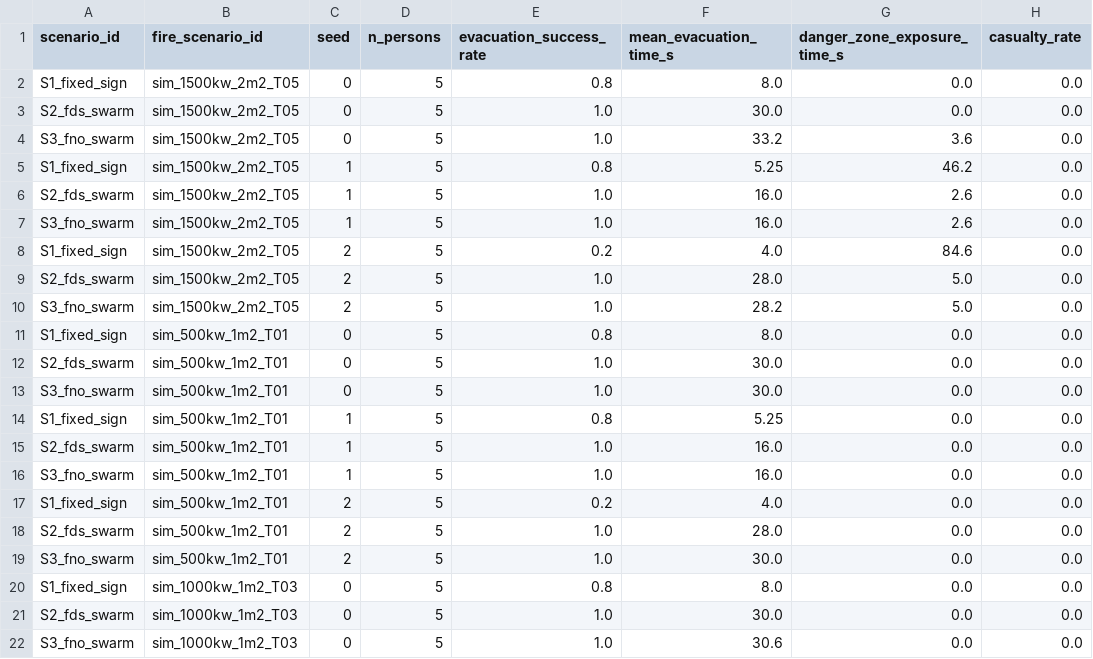
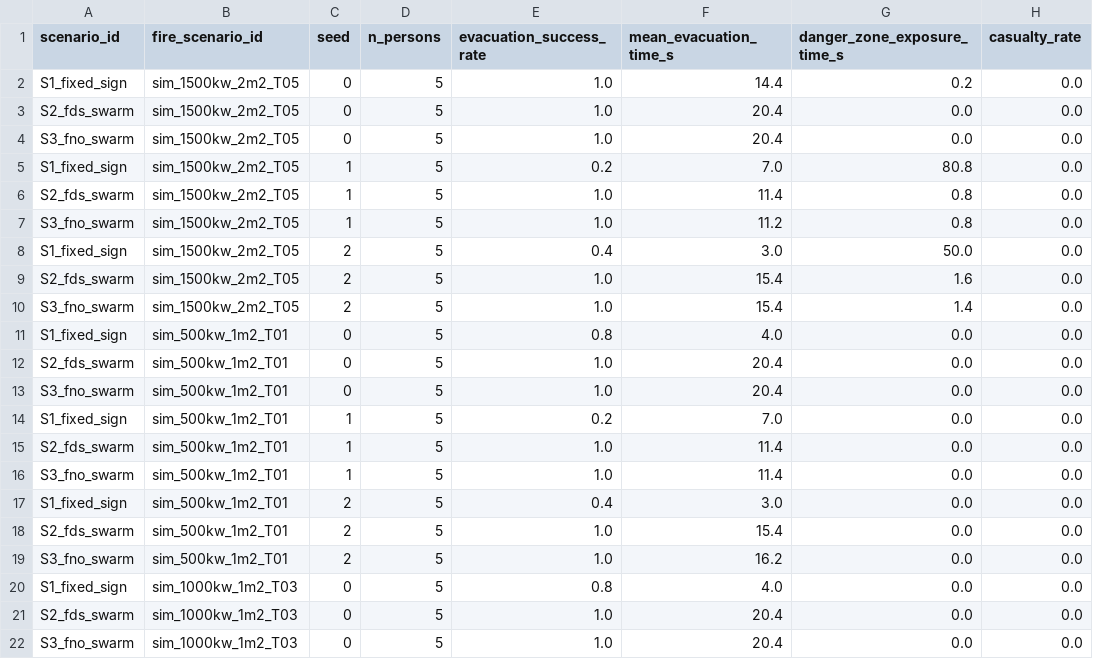
Before and after one commit to TEAM-DEODOI/fire-evacuation-system, a CSV file: results/exp_path_001/comparison.csv, drawn as a sheet; only a part is shown; the diff covers the shown part only; the diff names each change by its address in the sheet, - before the commit and + after, or states it on an @@ line.

```diff
--- a/results/exp_path_001/comparison.csv
+++ b/results/exp_path_001/comparison.csv
-E2 (evacuation_success_rate): 0.8
+E2 (evacuation_success_rate): 1.0
-F2 (mean_evacuation_time_s): 8.0
+F2 (mean_evacuation_time_s): 14.4
-G2 (danger_zone_exposure_time_s): 0.0
+G2 (danger_zone_exposure_time_s): 0.2
-F3 (mean_evacuation_time_s): 30.0
+F3 (mean_evacuation_time_s): 20.4
-F4 (mean_evacuation_time_s): 33.2
+F4 (mean_evacuation_time_s): 20.4
-G4 (danger_zone_exposure_time_s): 3.6
+G4 (danger_zone_exposure_time_s): 0.0
-E5 (evacuation_success_rate): 0.8
+E5 (evacuation_success_rate): 0.2
-F5 (mean_evacuation_time_s): 5.25
+F5 (mean_evacuation_time_s): 7.0
-G5 (danger_zone_exposure_time_s): 46.2
+G5 (danger_zone_exposure_time_s): 80.8
-F6 (mean_evacuation_time_s): 16.0
+F6 (mean_evacuation_time_s): 11.4
-G6:G7 (danger_zone_exposure_time_s): 2.6
+G6:G7 (danger_zone_exposure_time_s): 0.8
-F7 (mean_evacuation_time_s): 16.0
+F7 (mean_evacuation_time_s): 11.2
-E8 (evacuation_success_rate): 0.2
+E8 (evacuation_success_rate): 0.4
-F8 (mean_evacuation_time_s): 4.0
+F8 (mean_evacuation_time_s): 3.0
-G8 (danger_zone_exposure_time_s): 84.6
+G8 (danger_zone_exposure_time_s): 50.0
-F9 (mean_evacuation_time_s): 28.0
+F9 (mean_evacuation_time_s): 15.4
-G9 (danger_zone_exposure_time_s): 5.0
+G9 (danger_zone_exposure_time_s): 1.6
-F10 (mean_evacuation_time_s): 28.2
+F10 (mean_evacuation_time_s): 15.4
-G10 (danger_zone_exposure_time_s): 5.0
+G10 (danger_zone_exposure_time_s): 1.4
-F11 (mean_evacuation_time_s): 8.0
+F11 (mean_evacuation_time_s): 4.0
-F12:F13 (mean_evacuation_time_s): 30.0
+F12:F13 (mean_evacuation_time_s): 20.4
-E14 (evacuation_success_rate): 0.8
+E14 (evacuation_success_rate): 0.2
-F14 (mean_evacuation_time_s): 5.25
+F14 (mean_evacuation_time_s): 7.0
-F15:F16 (mean_evacuation_time_s): 16.0
+F15:F16 (mean_evacuation_time_s): 11.4
-E17 (evacuation_success_rate): 0.2
+E17 (evacuation_success_rate): 0.4
-F17 (mean_evacuation_time_s): 4.0
+F17 (mean_evacuation_time_s): 3.0
-F18 (mean_evacuation_time_s): 28.0
+F18 (mean_evacuation_time_s): 15.4
-F19 (mean_evacuation_time_s): 30.0
+F19 (mean_evacuation_time_s): 16.2
-F20 (mean_evacuation_time_s): 8.0
+F20 (mean_evacuation_time_s): 4.0
-F21 (mean_evacuation_time_s): 30.0
+F21 (mean_evacuation_time_s): 20.4
-F22 (mean_evacuation_time_s): 30.6
+F22 (mean_evacuation_time_s): 20.4
```
Also changed, not shown: 8 edited cells elsewhere in this file, 12 other files.
